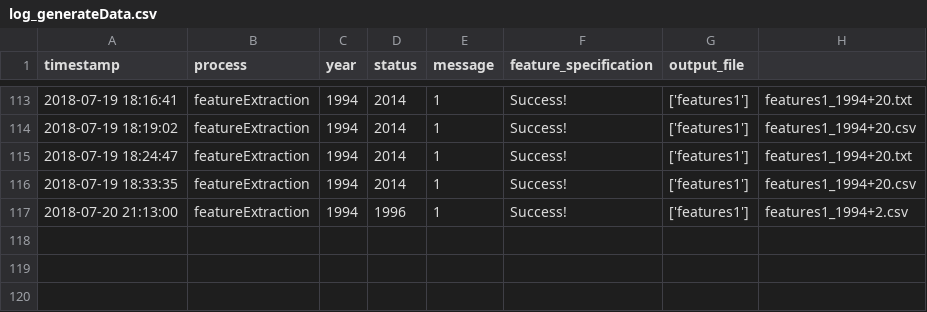
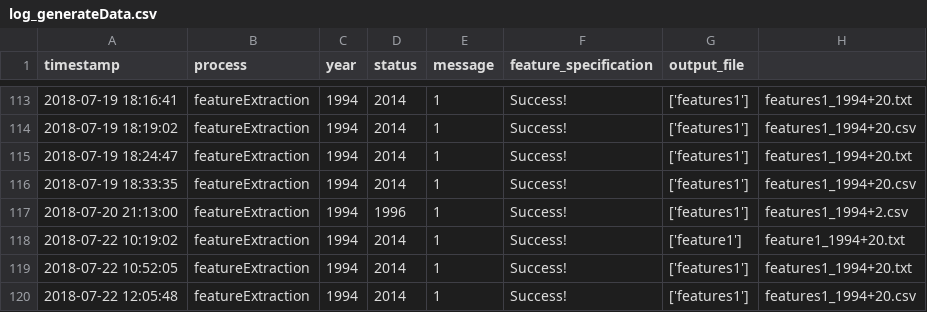
Before and after one commit to SaintlyVi/DLR_DB, a CSV file: log/log_generateData.csv, drawn as a sheet; only a part is shown, gaps mark what is left out.

```diff
--- a/log/log_generateData.csv
+++ b/log/log_generateData.csv
@@ -117 +117,4 @@ timestamp,process,year,status,message,feature_specification,output_file
 2018-07-20 21:13:00,featureExtraction,1994,1996,1,Success!,['features1'],features1_1994+2.csv
+2018-07-22 10:19:02,featureExtraction,1994,2014,1,Success!,['feature1'],feature1_1994+20.txt
+2018-07-22 10:52:05,featureExtraction,1994,2014,1,Success!,['features1'],features1_1994+20.txt
+2018-07-22 12:05:48,featureExtraction,1994,2014,1,Success!,['features1'],features1_1994+20.csv
```
Also changed, not shown: 21 other files.
